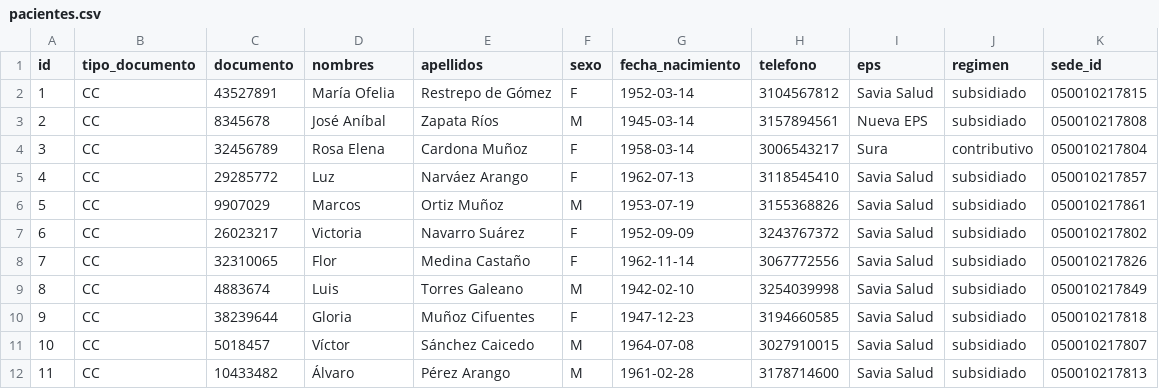
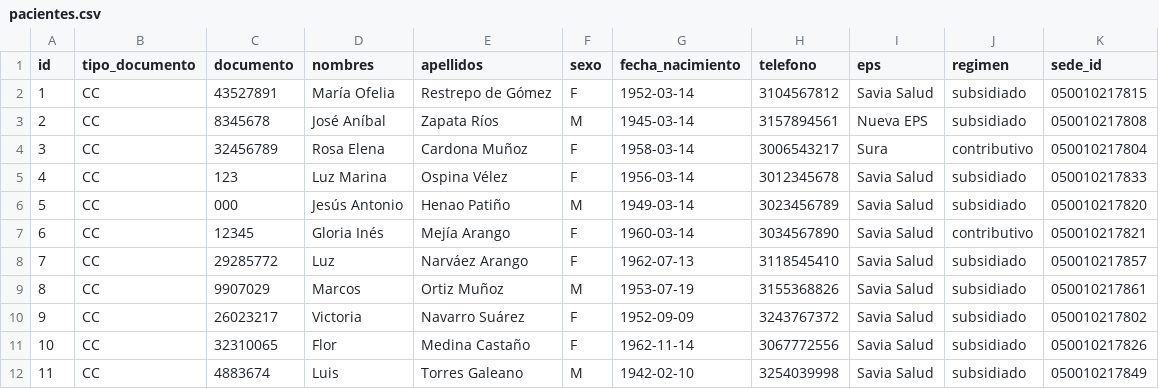
Before and after one commit to andres0angel/magnol-ia, a CSV file: datos/sinteticos/pacientes.csv, drawn as a sheet; only a part is shown; the shorter side is filled out with more unchanged rows; addresses are those after the commit; the diff names each change by its address in the sheet, - before the commit and + after, or states it on an @@ line.

```diff
--- a/datos/sinteticos/pacientes.csv
+++ b/datos/sinteticos/pacientes.csv
+row 5: 4 | CC | 123 | Luz Marina | Ospina Vélez | F | 1956-03-14 | 3012345678 | Savia Salud | subsidiado | 050010217833
+row 6: 5 | CC | 000 | Jesús Antonio | Henao Patiño | M | 1949-03-14 | 3023456789 | Savia Salud | subsidiado | 050010217820
+row 7: 6 | CC | 12345 | Gloria Inés | Mejía Arango | F | 1960-03-14 | 3034567890 | Savia Salud | contributivo | 050010217821
@@ column A (id) renumbered from row 8 down @@
```
Also changed, not shown: datos/sinteticos/citas.csv, datos/sinteticos/cupos_por_semana.csv, 8 other files.
